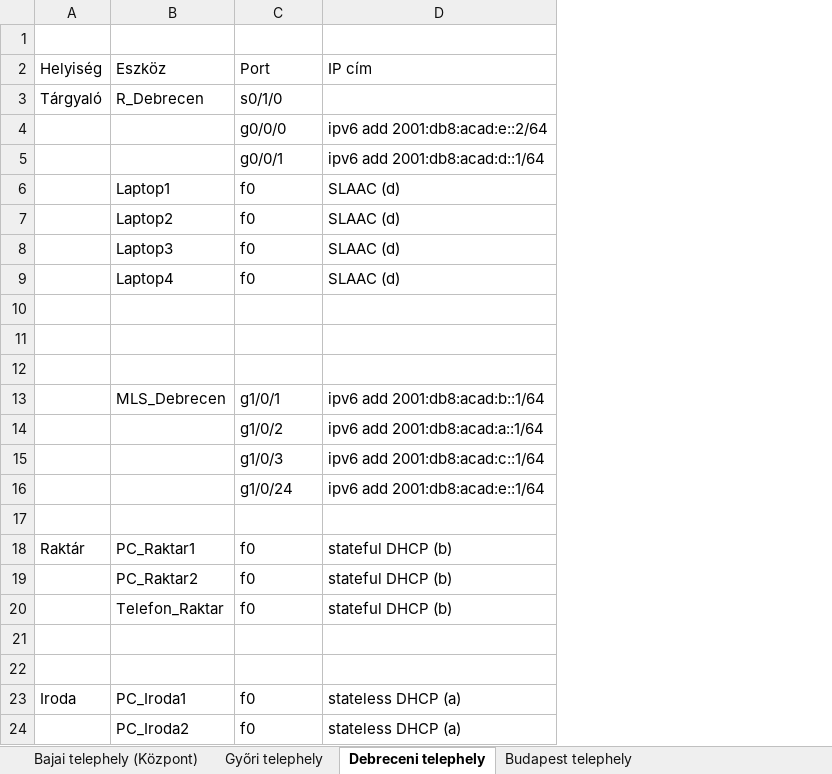
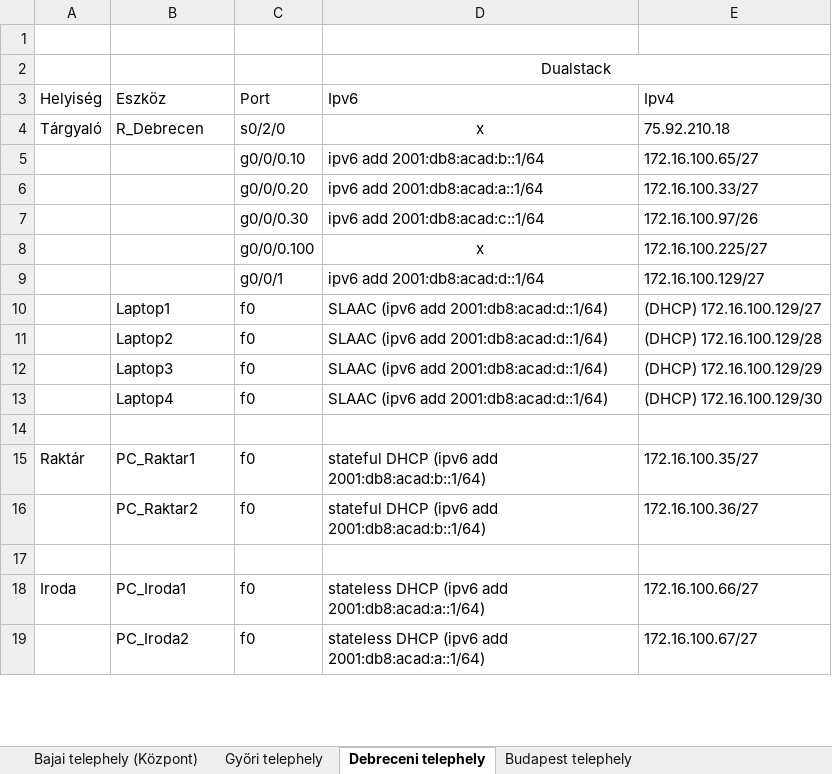
Before and after one commit to torokpeter7/CoreLink-KFT, an Excel workbook: IP címek.xlsx, sheet Debreceni telephely, drawn as a sheet; only a part is shown; values as stored, in another font and other column widths than the file's, no borders; removed rows and columns are numbered as before the commit, all else as after; the diff covers the shown part only; the diff names each change by its address in the sheet, - before the commit and + after, or states it on an @@ line.

Commit message:
Debreceni IP címek excelbe írása

```diff
--- a/IP címek.xlsx (sheet Debreceni telephely)
+++ b/IP címek.xlsx (sheet Debreceni telephely)
-column D (IP cím), rows 4-9: ipv6 add 2001:db8:acad:e::2/64 | ipv6 add 2001:db8:acad:d::1/64 | SLAAC (d) | SLAAC (d) | SLAAC (d) | SLAAC (d); rows 18-19: stateful DHCP (b) | stateful DHCP (b); rows 23-24: stateless DHCP (a) | stateless DHCP (a)
+column D (Ipv6), row 2: Dualstack; rows 4-5: x | ipv6 add 2001:db8:acad:b::1/64; rows 9-19: ipv6 add 2001:db8:acad:d::1/64 | SLAAC (ipv6 add 2001:db8:acad:d::1/64) | SLAAC (ipv6 add 2001:db8:acad:d::1/64) | SLAAC (ipv6 add 2001:db8:acad:d::1/64) | SLAAC (ipv6 add 2001:db8:acad:d::1/64) |  | stateful DHCP (ipv6 add 2001:db8:acad:b::1/64) | stateful DHCP (ipv6 add 2001:db8:acad:b::1/64) |  | stateless DHCP (ipv6 add 2001:db8:acad:a::1/64) | stateless DHCP (ipv6 add 2001:db8:acad:a::1/64)
+column E (Ipv4), rows 4-5: 75.92.210.18 | 172.16.100.65/27; rows 9-19: 172.16.100.129/27 | (DHCP) 172.16.100.129/27 | (DHCP) 172.16.100.129/28 | (DHCP) 172.16.100.129/29 | (DHCP) 172.16.100.129/30 |  | 172.16.100.35/27 | 172.16.100.36/27 |  | 172.16.100.66/27 | 172.16.100.67/27
+row 1: (empty)
-C4 (Port): s0/1/0
+C4 (Port): s0/2/0
-C5 (Port): g0/0/0
+C5 (Port): g0/0/0.10
+row 6:  |  | g0/0/0.20 | ipv6 add 2001:db8:acad:a::1/64 | 172.16.100.33/27
+row 7:  |  | g0/0/0.30 | ipv6 add 2001:db8:acad:c::1/64 | 172.16.100.97/26
+row 8:  |  | g0/0/0.100 | x | 172.16.100.225/27
-row 11: (empty)
-row 12: (empty)
-row 13:  | MLS_Debrecen | g1/0/1 | ipv6 add 2001:db8:acad:b::1/64
-row 14:  |  | g1/0/2 | ipv6 add 2001:db8:acad:a::1/64
-row 15:  |  | g1/0/3 | ipv6 add 2001:db8:acad:c::1/64
-row 16:  |  | g1/0/24 | ipv6 add 2001:db8:acad:e::1/64
-row 17: (empty)
-row 20:  | Telefon_Raktar | f0 | stateful DHCP (b)
-row 21: (empty)
```
Also changed, not shown: 1 removed row and 1 moved row elsewhere in this sheet.
